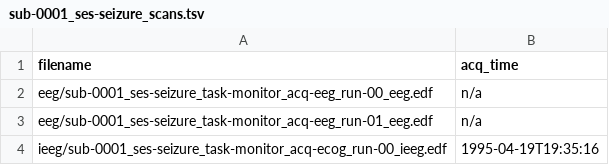
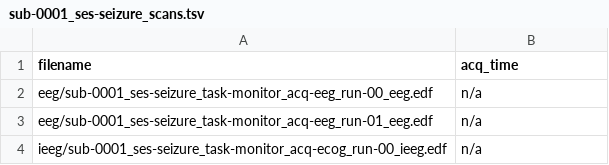
Before and after one commit to adam2392/eegio, a TSV file: data/bids_layout/sub-0001/ses-seizure/sub-0001_ses-seizure_scans.tsv, drawn as a sheet.

```diff
--- a/data/bids_layout/sub-0001/ses-seizure/sub-0001_ses-seizure_scans.tsv
+++ b/data/bids_layout/sub-0001/ses-seizure/sub-0001_ses-seizure_scans.tsv
@@ -3,2 +3,2 @@ eeg/sub-0001_ses-seizure_task-monitor_acq-eeg_run-00_eeg.edf	n/a
 eeg/sub-0001_ses-seizure_task-monitor_acq-eeg_run-01_eeg.edf	n/a
-ieeg/sub-0001_ses-seizure_task-monitor_acq-ecog_run-00_ieeg.edf	1995-04-19T19:35:16
+ieeg/sub-0001_ses-seizure_task-monitor_acq-ecog_run-00_ieeg.edf	n/a
```
Also changed, not shown: data/bids_layout/derivatives/sub-0001/ses-seizure/sub-0001_ses-seizure_scans.tsv, 10 other files.
